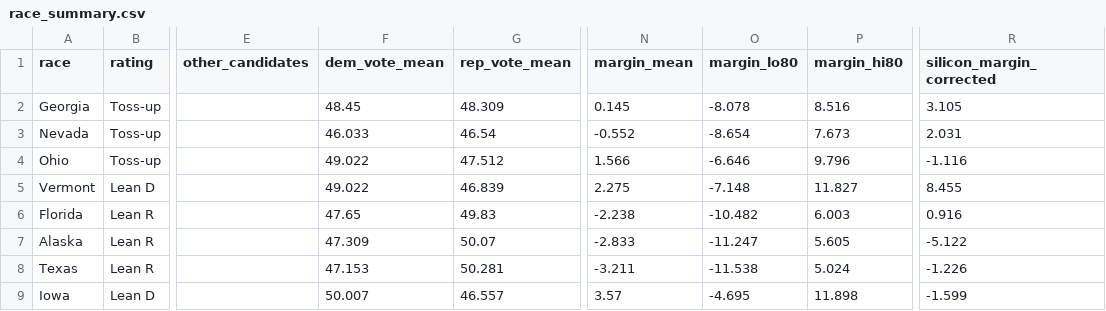
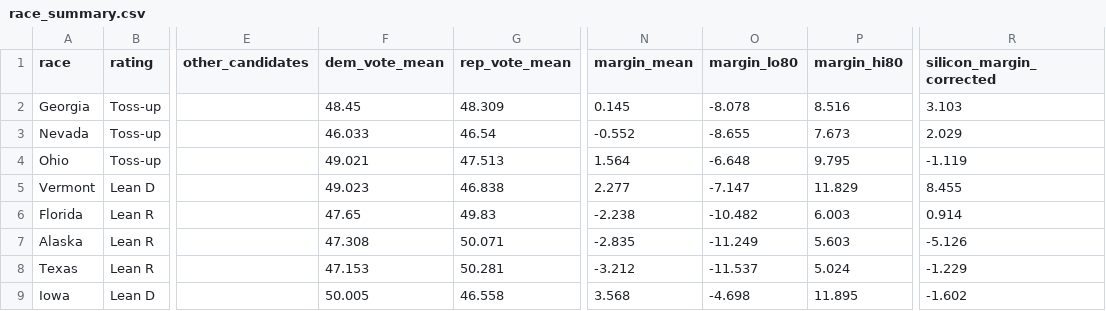
Before and after one commit to rallan-vijval/sta2453-us-midterm-forecast, a CSV file: data/03-forecast/race_summary.csv, drawn as a sheet; only a part is shown, gaps mark what is left out; the diff covers the shown part only; the diff names each change by its address in the sheet, - before the commit and + after, or states it on an @@ line.

```diff
--- a/data/03-forecast/race_summary.csv
+++ b/data/03-forecast/race_summary.csv
-R2 (silicon_margin_corrected): 3.105
+R2 (silicon_margin_corrected): 3.103
-O3 (margin_lo80): -8.654
+O3 (margin_lo80): -8.655
-R3 (silicon_margin_corrected): 2.031
+R3 (silicon_margin_corrected): 2.029
-F4 (dem_vote_mean): 49.022
+F4 (dem_vote_mean): 49.021
-G4 (rep_vote_mean): 47.512
+G4 (rep_vote_mean): 47.513
-N4 (margin_mean): 1.566
+N4 (margin_mean): 1.564
-O4 (margin_lo80): -6.646
+O4 (margin_lo80): -6.648
-P4 (margin_hi80): 9.796
+P4 (margin_hi80): 9.795
-R4 (silicon_margin_corrected): -1.116
+R4 (silicon_margin_corrected): -1.119
-F5 (dem_vote_mean): 49.022
+F5 (dem_vote_mean): 49.023
-G5 (rep_vote_mean): 46.839
+G5 (rep_vote_mean): 46.838
-N5 (margin_mean): 2.275
+N5 (margin_mean): 2.277
-O5 (margin_lo80): -7.148
+O5 (margin_lo80): -7.147
-P5 (margin_hi80): 11.827
+P5 (margin_hi80): 11.829
-R6 (silicon_margin_corrected): 0.916
+R6 (silicon_margin_corrected): 0.914
-F7 (dem_vote_mean): 47.309
+F7 (dem_vote_mean): 47.308
-G7 (rep_vote_mean): 50.07
+G7 (rep_vote_mean): 50.071
-N7 (margin_mean): -2.833
+N7 (margin_mean): -2.835
-O7 (margin_lo80): -11.247
+O7 (margin_lo80): -11.249
-P7 (margin_hi80): 5.605
+P7 (margin_hi80): 5.603
-R7 (silicon_margin_corrected): -5.122
+R7 (silicon_margin_corrected): -5.126
-N8 (margin_mean): -3.211
+N8 (margin_mean): -3.212
-O8 (margin_lo80): -11.538
+O8 (margin_lo80): -11.537
-R8 (silicon_margin_corrected): -1.226
+R8 (silicon_margin_corrected): -1.229
-F9 (dem_vote_mean): 50.007
+F9 (dem_vote_mean): 50.005
-G9 (rep_vote_mean): 46.557
+G9 (rep_vote_mean): 46.558
-N9 (margin_mean): 3.57
+N9 (margin_mean): 3.568
-O9 (margin_lo80): -4.695
+O9 (margin_lo80): -4.698
-P9 (margin_hi80): 11.898
+P9 (margin_hi80): 11.895
-R9 (silicon_margin_corrected): -1.599
+R9 (silicon_margin_corrected): -1.602
```
Also changed, not shown: 152 edited cells elsewhere in this file, data/02-analysis_data/run_log.csv, data/03-forecast/cost_summary.csv, 13 other files.
